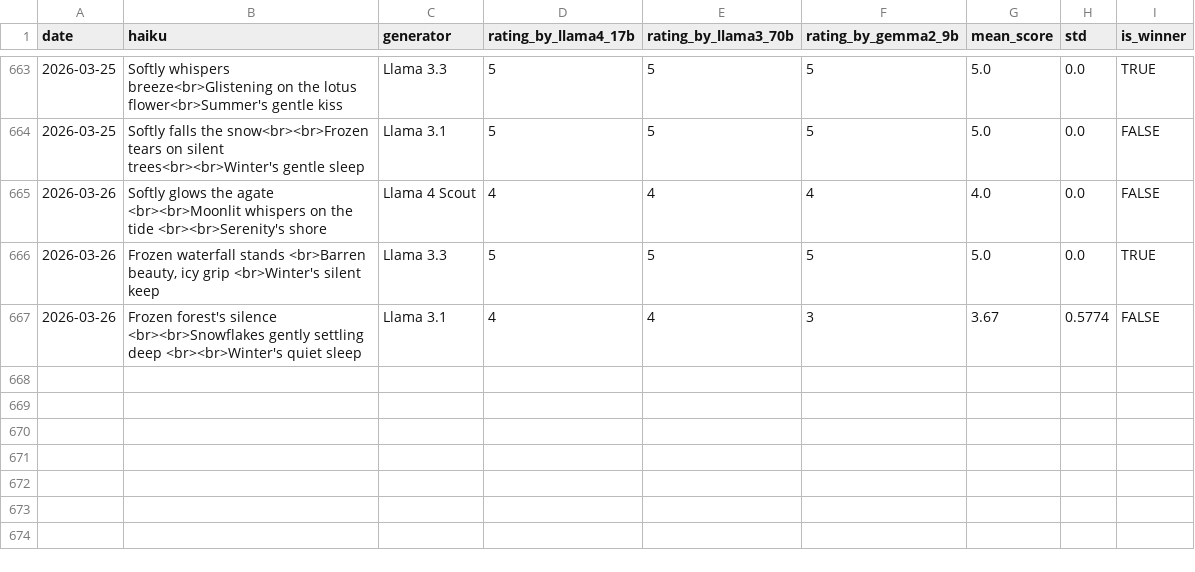
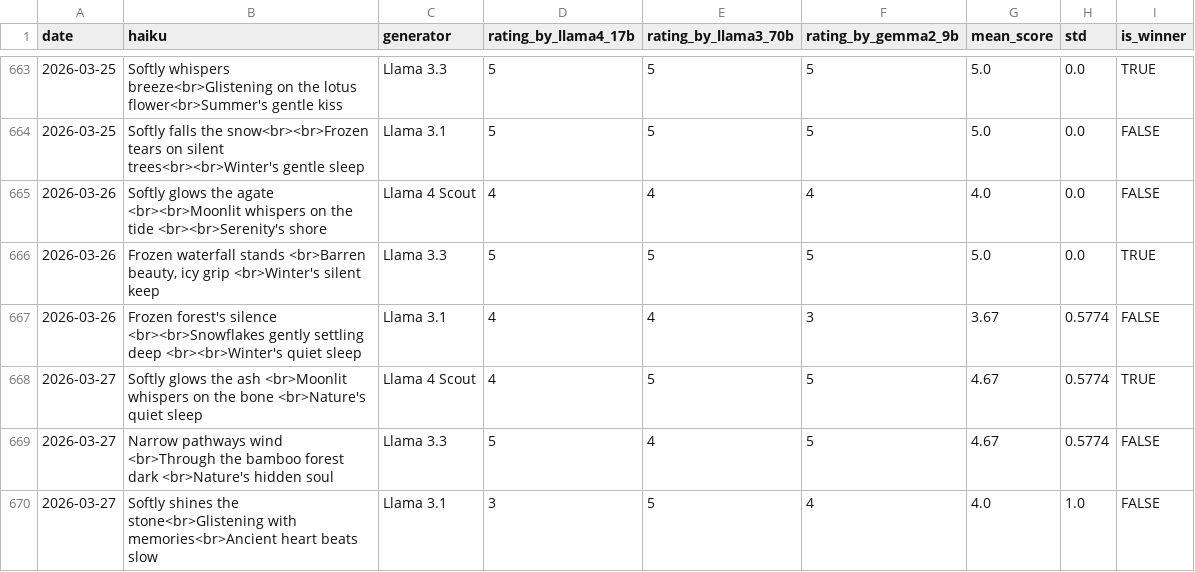
Before and after one commit to abeljohny/abeljohny, a CSV file: assets/history.csv, drawn as a sheet; only a part is shown, gaps mark what is left out.

```diff
--- a/assets/history.csv
+++ b/assets/history.csv
@@ -667 +667,4 @@ date,haiku,generator,rating_by_llama4_17b,rating_by_llama3_70b,rating_by_gemma2_
 2026-03-26,Frozen forest's silence  <br><br>Snowflakes gently settling deep  <br><br>Winter's quiet sleep,Llama 3.1,4,4,3,3.67,0.5774,FALSE
+2026-03-27,Softly glows the ash  <br>Moonlit whispers on the bone  <br>Nature's quiet sleep,Llama 4 Scout,4,5,5,4.67,0.5774,TRUE
+2026-03-27,Narrow pathways wind <br>Through the bamboo forest dark <br>Nature's hidden soul,Llama 3.3,5,4,5,4.67,0.5774,FALSE
+2026-03-27,Softly shines the stone<br>Glistening with memories<br>Ancient heart beats slow,Llama 3.1,3,5,4,4.0,1.0,FALSE
```
Also changed, not shown: 2 other files.
